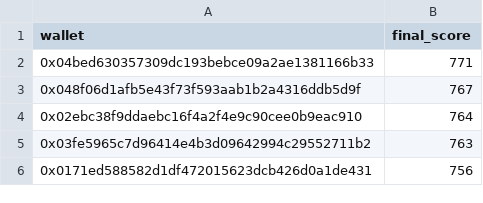
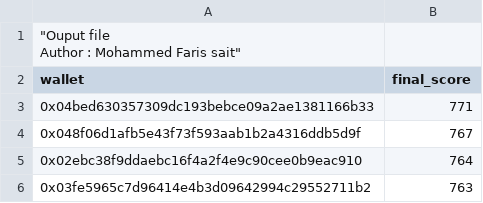
Before and after one commit to faris-sait/aave-credit-scorer, a CSV file: wallet_credit_scores.csv, drawn as a sheet; only a part is shown; the shorter side is filled out with more unchanged rows; ↵ is a line break in a cell; the diff names each change by its address in the sheet, - before the commit and + after, or states it on an @@ line.

Commit message:
Update wallet_credit_scores.csv

```diff
--- a/wallet_credit_scores.csv
+++ b/wallet_credit_scores.csv
+row 1: "Ouput file ↵ Author : Mohammed Faris sait"
```
